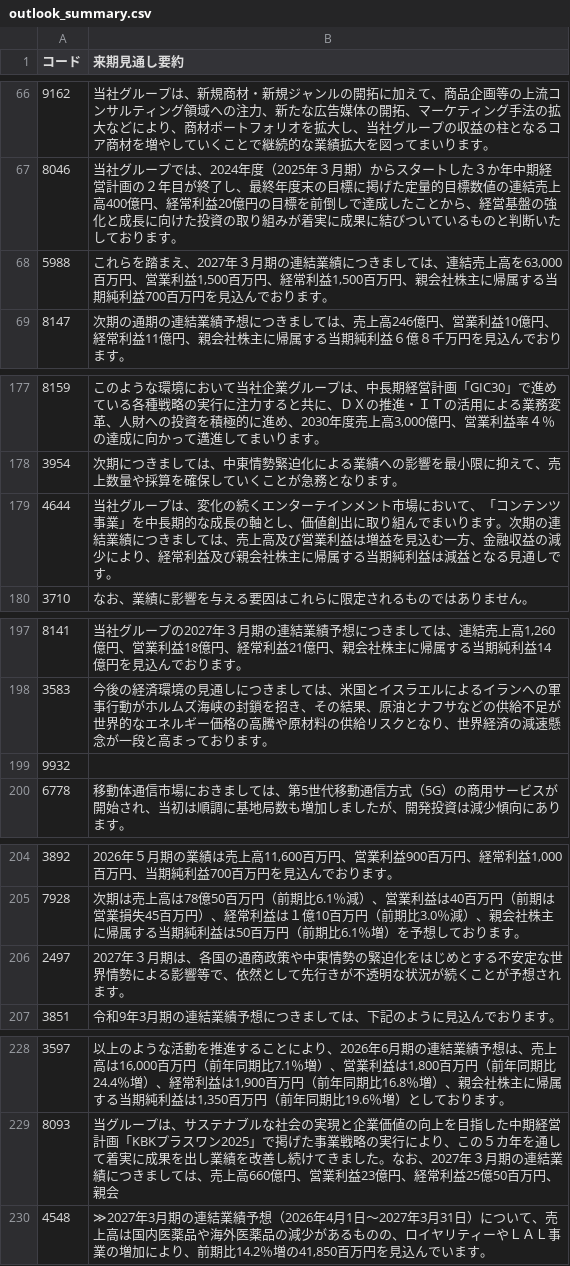
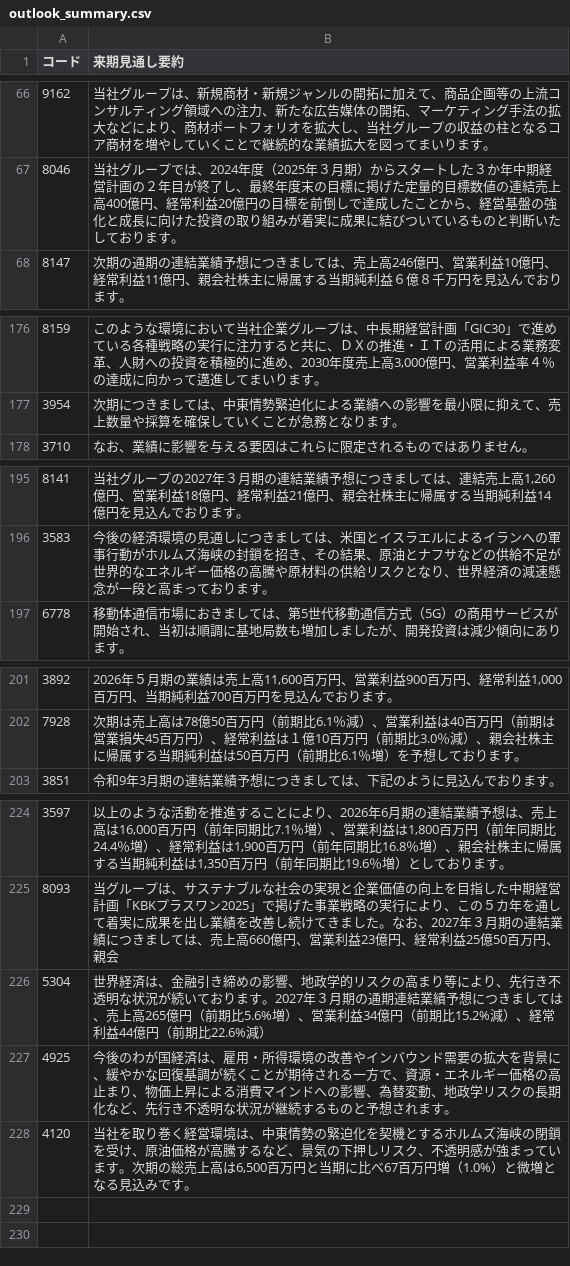
Before and after one commit to hi8068-creator/netcash-screener, a CSV file: outlook_summary.csv, drawn as a sheet; only a part is shown, gaps mark what is left out; removed rows and columns are numbered as before the commit, all else as after; the diff names each change by its address in the sheet, - before the commit and + after, or states it on an @@ line.

```diff
--- a/outlook_summary.csv
+++ b/outlook_summary.csv
-row 68: 5988 | これらを踏まえ、2027年３月期の連結業績につきましては、連結売上高を63,000百万円、営業利益1,500百万円、経常利益1,500百万円、親会社株主に帰属する当期純利益700百万円を見込んでおります。
-row 179: 4644 | 当社グループは、変化の続くエンターテインメント市場において、「コンテンツ事業」を中長期的な成長の軸とし、価値創出に取り組んでまいります。次期の連結業績につきましては、売上高及び営業利益は増益を見込む一方、金融収益の減少により、経常利益及び親会社株主に帰属する当期純利益は減益となる見通しです。
-row 199: 9932
-row 206: 2497 | 2027年３月期は、各国の通商政策や中東情勢の緊迫化をはじめとする不安定な世界情勢による影響等で、依然として先行きが不透明な状況が続くことが予想されます。
-row 230: 4548 | ≫2027年3月期の連結業績予想（2026年4月1日～2027年3月31日）について、売上高は国内医薬品や海外医薬品の減少があるものの、ロイヤリティーやＬＡＬ事業の増加により、前期比14.2％増の41,850百万円を見込んでいます。
+row 226: 5304 | 世界経済は、金融引き締めの影響、地政学的リスクの高まり等により、先行き不透明な状況が続いております。2027年３月期の通期連結業績予想につきましては、売上高265億円（前期比5.6%増）、営業利益34億円（前期比15.2%減）、経常利益44億円（前期比22.6%減）
+row 227: 4925 | 今後のわが国経済は、雇用・所得環境の改善やインバウンド需要の拡大を背景に、緩やかな回復基調が続くことが期待される一方で、資源・エネルギー価格の高止まり、物価上昇による消費マインドへの影響、為替変動、地政学リスクの長期化など、先行き不透明な状況が継続するものと予想されます。
+row 228: 4120 | 当社を取り巻く経営環境は、中東情勢の緊迫化を契機とするホルムズ海峡の閉鎖を受け、原油価格が高騰するなど、景気の下押しリスク、不透明感が強まっています。次期の総売上高は6,500百万円と当期に比べ67百万円増（1.0%）と微増となる見込みです。
```
Also changed, not shown: cross_industry.csv, outlook_full.csv, 6 other files.
